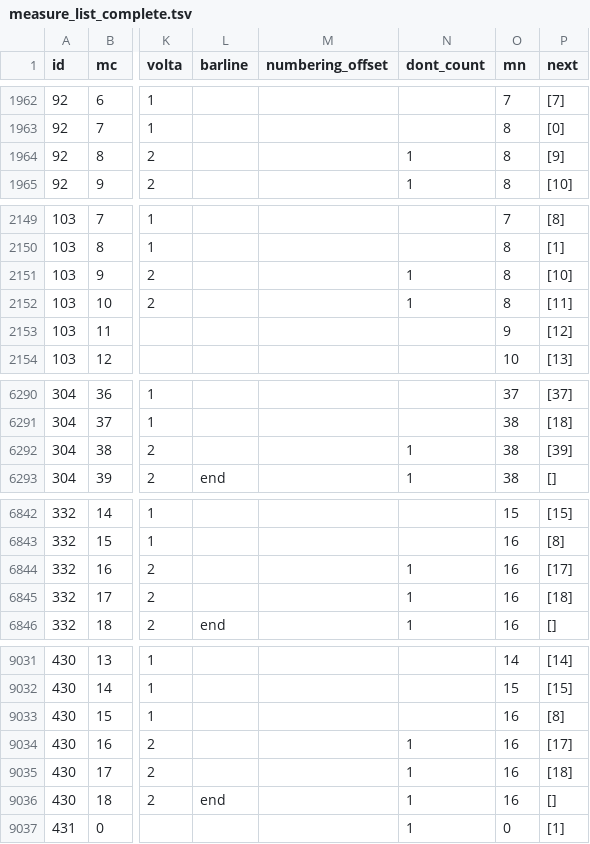
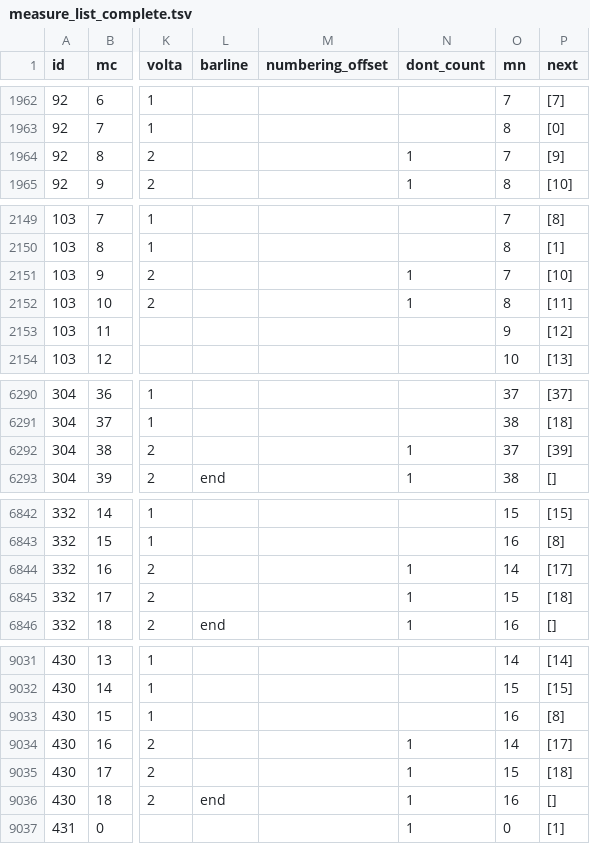
Before and after one commit to annotatorB/schubert_dances, a TSV file: data/tsv/measure_list_complete.tsv, drawn as a sheet; only a part is shown, gaps mark what is left out; the diff covers the shown part only; the diff names each change by its address in the sheet, - before the commit and + after, or states it on an @@ line.

```diff
--- a/data/tsv/measure_list_complete.tsv
+++ b/data/tsv/measure_list_complete.tsv
-O1964 (mn): 8
+O1964 (mn): 7
-O2151 (mn): 8
+O2151 (mn): 7
-O6292 (mn): 38
+O6292 (mn): 37
-O6844 (mn): 16
+O6844 (mn): 14
-O6845 (mn): 16
+O6845 (mn): 15
-O9034 (mn): 16
+O9034 (mn): 14
-O9035 (mn): 16
+O9035 (mn): 15
```
Also changed, not shown: 3 edited cells elsewhere in this file, 3 other files.
